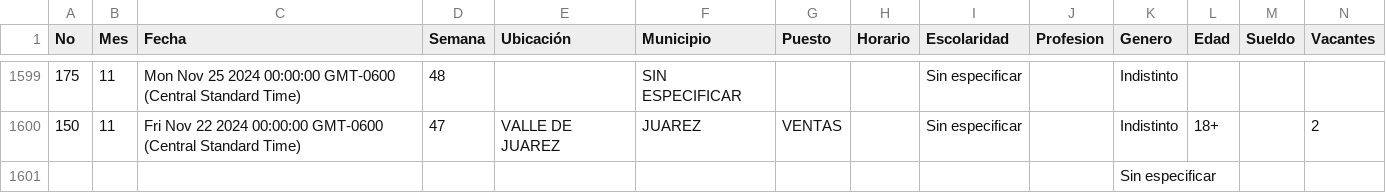
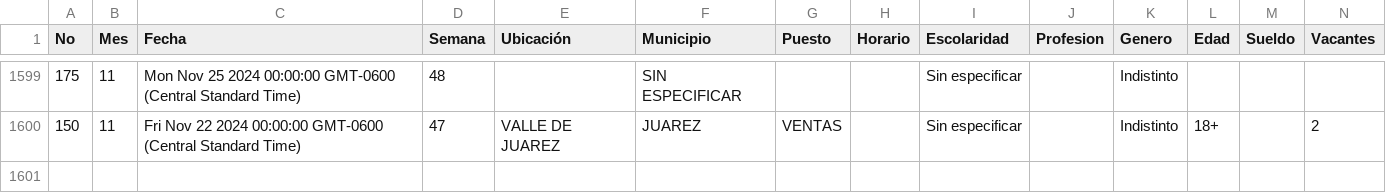
Before and after one commit to velverconsulting/soyjuarense-public, a CSV file: vacantes.csv, drawn as a sheet; only a part is shown, gaps mark what is left out; rows hold the shown columns only; the diff names each change by its address in the sheet, - before the commit and + after, or states it on an @@ line.

Commit message:
Updated file with CSV data from Google Sheets on 2024-11-27T00:18:28.117Z

```diff
--- a/vacantes.csv
+++ b/vacantes.csv
-row 1601:  |  |  |  |  |  |  |  |  |  | Sin especificar
```
